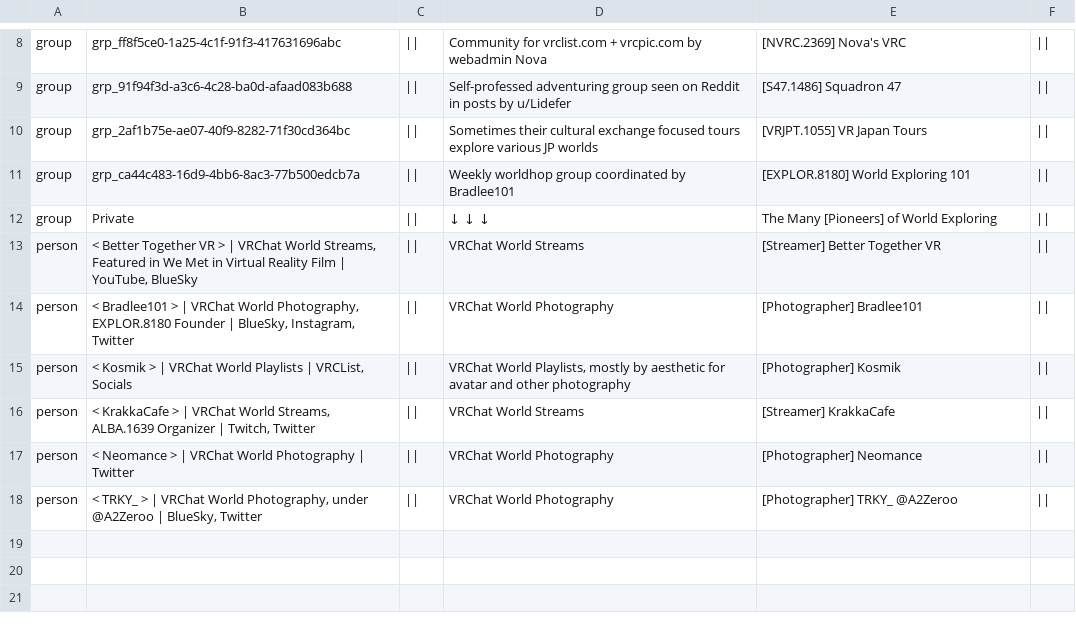
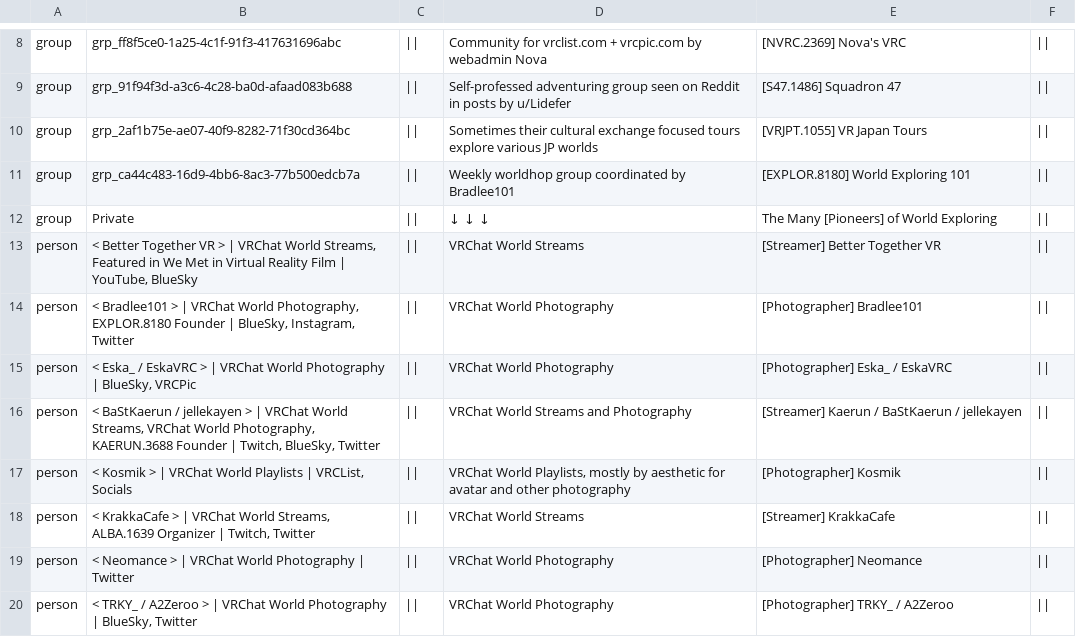
Before and after one commit to Twila27/twila27.github.io, a TSV file: vr/portals/guidebook/phonebook.tsv, drawn as a sheet; only a part is shown, gaps mark what is left out.

Commit message:
Update phonebook.tsv - Eska, Kaerun

```diff
--- a/vr/portals/guidebook/phonebook.tsv
+++ b/vr/portals/guidebook/phonebook.tsv
@@ -14,2 +14,4 @@ person	< Better Together VR > | VRChat World Streams, Featured in We Met in Virt
 person	< Bradlee101 > | VRChat World Photography, EXPLOR.8180 Founder | BlueSky, Instagram, Twitter	||	VRChat World Photography	[Photographer] Bradlee101	||
+person	< Eska_ / EskaVRC > | VRChat World Photography | BlueSky, VRCPic	||	VRChat World Photography	[Photographer] Eska_ / EskaVRC	||
+person	< BaStKaerun / jellekayen > | VRChat World Streams, VRChat World Photography, KAERUN.3688 Founder | Twitch, BlueSky, Twitter	||	VRChat World Streams and Photography	[Streamer] Kaerun / BaStKaerun / jellekayen	||
 person	< Kosmik > | VRChat World Playlists | VRCList, Socials	||	VRChat World Playlists, mostly by aesthetic for avatar and other photography	[Photographer] Kosmik	||
@@ -17,2 +19,2 @@ person	< KrakkaCafe > | VRChat World Streams, ALBA.1639 Organizer | Twitch, Twit
 person	< Neomance > | VRChat World Photography | Twitter	||	VRChat World Photography	[Photographer] Neomance	||
-person	< TRKY_ > | VRChat World Photography, under @A2Zeroo | BlueSky, Twitter	||	VRChat World Photography	[Photographer] TRKY_ @A2Zeroo	||
+person	< TRKY_ / A2Zeroo > | VRChat World Photography | BlueSky, Twitter	||	VRChat World Photography	[Photographer] TRKY_ / A2Zeroo	||
```
